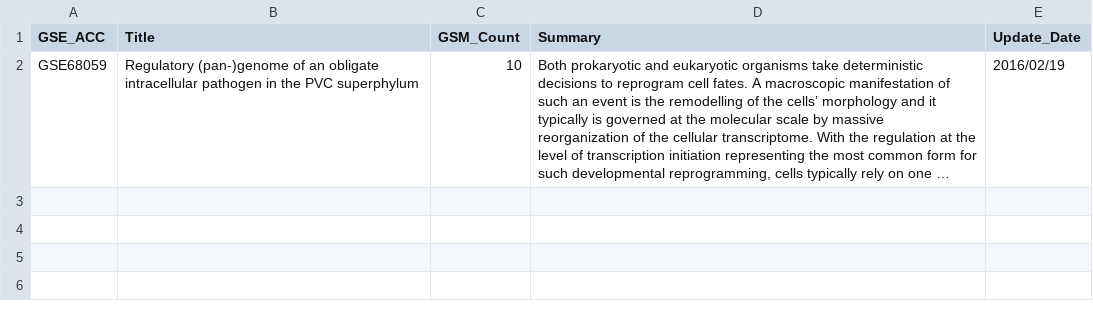
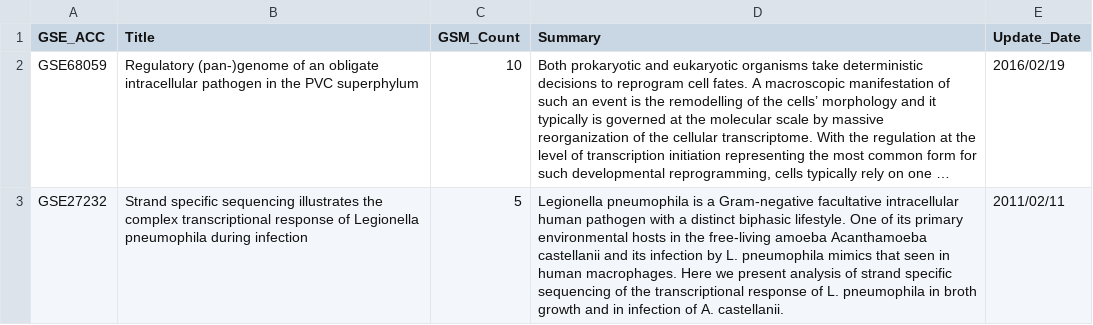
Before and after one commit to yuvipatel/athenBackEnd, a CSV file: csvData/in/sample.csv, drawn as a sheet; long unchanged cells end in …; the diff names each change by its address in the sheet, - before the commit and + after, or states it on an @@ line.

```diff
--- a/csvData/in/sample.csv
+++ b/csvData/in/sample.csv
+row 3: GSE27232 | Strand specific sequencing illustrates the complex transcriptional response of Legionella pneumophila during infection | 5 | Legionella pneumophila is a Gram-negative facultative intracellular human pathogen with a distinct biphasic lifestyle. One of its primary environmental hosts in the free-living amoeba Acanthamoeba castellanii and its infection by L. pneumophila mimics that seen in human macrophages. Here we present analysis of strand specific sequencing of the transcriptional response of L. pneumophila in broth growth and in infection of A. castellanii. | 2011/02/11
```
Also changed, not shown: 7 other files.
